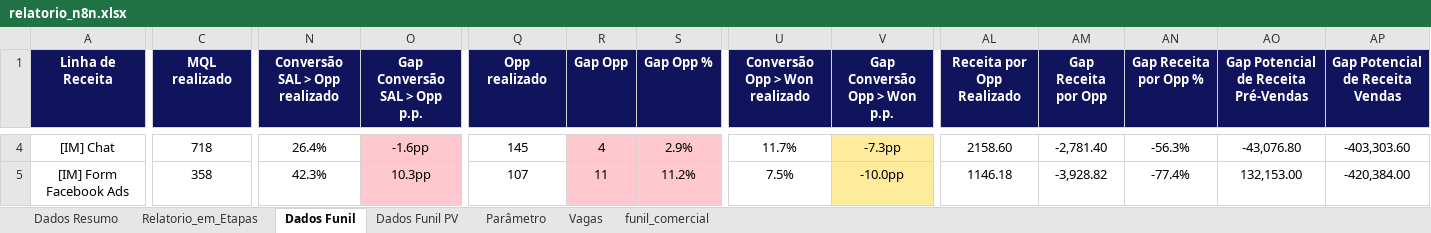
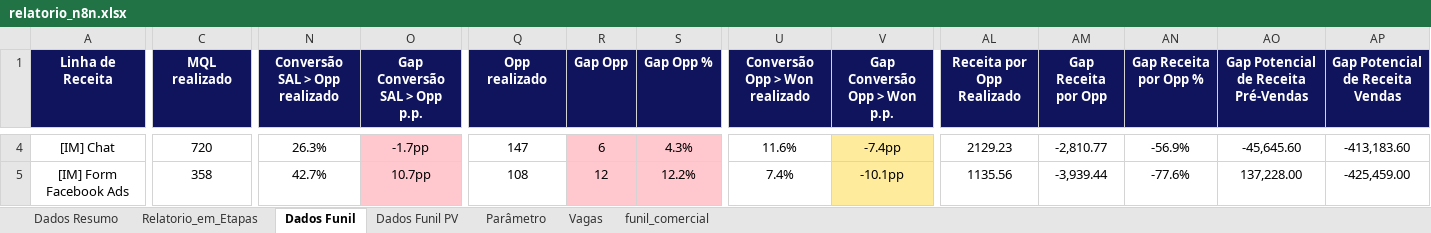
Before and after one commit to marcelohfms/n8n, an Excel workbook: relatorio_n8n.xlsx, sheet Dados Funil, drawn as a sheet; only a part is shown, gaps mark what is left out; values as stored, in another font and other column widths than the file's, no borders; charts and pictures and conditional formats not drawn; the diff covers the shown part only; the diff names each change by its address in the sheet, - before the commit and + after, or states it on an @@ line.

```diff
--- a/relatorio_n8n.xlsx (sheet Dados Funil)
+++ b/relatorio_n8n.xlsx (sheet Dados Funil)
-C4 (MQL realizado): 718
+C4 (MQL realizado): 720
-N4 (Conversão SAL > Opp realizado): 26.4%
+N4 (Conversão SAL > Opp realizado): 26.3%
-O4 (Gap Conversão SAL > Opp p.p.): -1.6pp
+O4 (Gap Conversão SAL > Opp p.p.): -1.7pp
-Q4 (Opp realizado): 145
+Q4 (Opp realizado): 147
-R4 (Gap Opp): 4
+R4 (Gap Opp): 6
-S4 (Gap Opp %): 2.9%
+S4 (Gap Opp %): 4.3%
-U4 (Conversão Opp > Won realizado): 11.7%
+U4 (Conversão Opp > Won realizado): 11.6%
-V4 (Gap Conversão Opp > Won p.p.): -7.3pp
+V4 (Gap Conversão Opp > Won p.p.): -7.4pp
-AL4 (Receita por Opp Realizado): 2158.60
+AL4 (Receita por Opp Realizado): 2129.23
-AM4 (Gap Receita por Opp): -2,781.40
+AM4 (Gap Receita por Opp): -2,810.77
-AN4 (Gap Receita por Opp %): -56.3%
+AN4 (Gap Receita por Opp %): -56.9%
-AO4: -43,076.80
+AO4: -45,645.60
-AP4 (Gap Potencial de Receita Vendas): -403,303.60
+AP4 (Gap Potencial de Receita Vendas): -413,183.60
-N5 (Conversão SAL > Opp realizado): 42.3%
+N5 (Conversão SAL > Opp realizado): 42.7%
-O5 (Gap Conversão SAL > Opp p.p.): 10.3pp
+O5 (Gap Conversão SAL > Opp p.p.): 10.7pp
-Q5 (Opp realizado): 107
+Q5 (Opp realizado): 108
-R5 (Gap Opp): 11
+R5 (Gap Opp): 12
-S5 (Gap Opp %): 11.2%
+S5 (Gap Opp %): 12.2%
-U5 (Conversão Opp > Won realizado): 7.5%
+U5 (Conversão Opp > Won realizado): 7.4%
-V5 (Gap Conversão Opp > Won p.p.): -10.0pp
+V5 (Gap Conversão Opp > Won p.p.): -10.1pp
-AL5 (Receita por Opp Realizado): 1146.18
+AL5 (Receita por Opp Realizado): 1135.56
-AM5 (Gap Receita por Opp): -3,928.82
+AM5 (Gap Receita por Opp): -3,939.44
-AN5 (Gap Receita por Opp %): -77.4%
+AN5 (Gap Receita por Opp %): -77.6%
-AO5: 132,153.00
+AO5: 137,228.00
-AP5 (Gap Potencial de Receita Vendas): -420,384.00
+AP5 (Gap Potencial de Receita Vendas): -425,459.00
```
Also changed, not shown: 161 edited cells elsewhere in this sheet, sheet Relatorio_em_Etapas, sheet Dados Funil PV, sheet Dados Resumo, formulas that keep their value.
